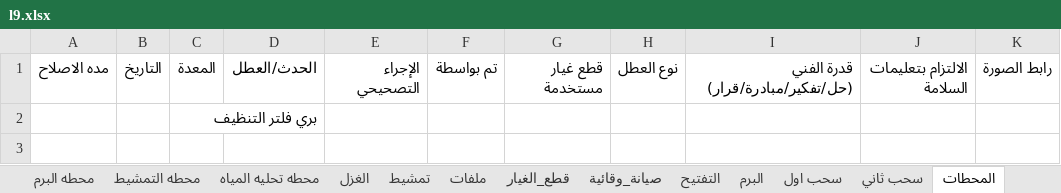
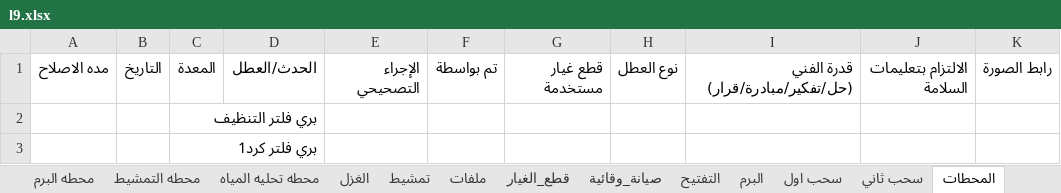
Before and after one commit to mahmedabdallh123/stations, an Excel workbook: l9.xlsx, sheet المحطات, drawn as a sheet; values as stored, in another font and other column widths than the file's, no borders; the diff names each change by its address in the sheet, - before the commit and + after, or states it on an @@ line.

Commit message:
تحديث البيانات - 2026-04-20 17:39:07

```diff
--- a/l9.xlsx (sheet المحطات)
+++ b/l9.xlsx (sheet المحطات)
+row 3:  |  | بري فلتر كرد1
```
